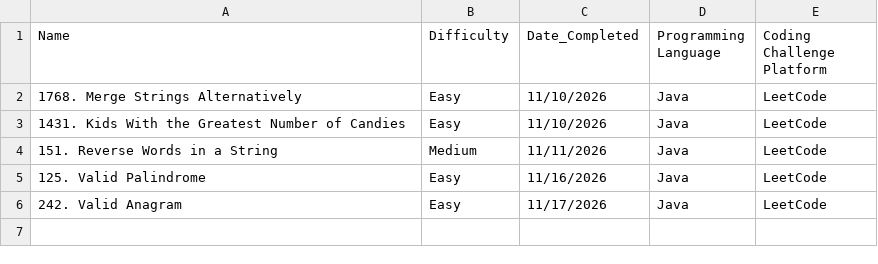
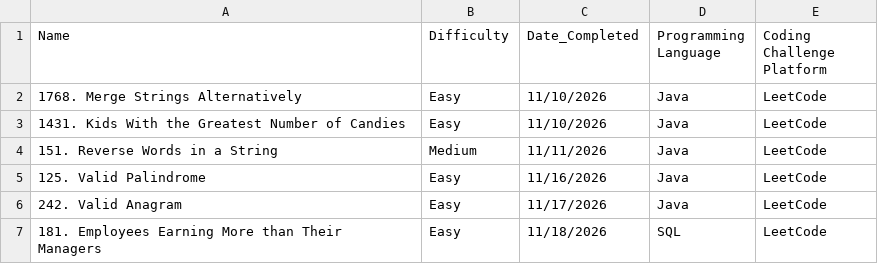
Before and after one commit to TRNG-2499/assignments, a CSV file: _practical_coding_challenges/CodingChallengeLog.csv, drawn as a sheet.

Commit message:
updated coding challenge log

```diff
--- a/_practical_coding_challenges/CodingChallengeLog.csv
+++ b/_practical_coding_challenges/CodingChallengeLog.csv
@@ -6 +6,2 @@ Name, Difficulty, Date_Completed, Programming Language, Coding Challenge Platfor
 242. Valid Anagram, Easy, 11/17/2026, Java, LeetCode
+181. Employees Earning More than Their Managers , Easy, 11/18/2026, SQL, LeetCode
```
